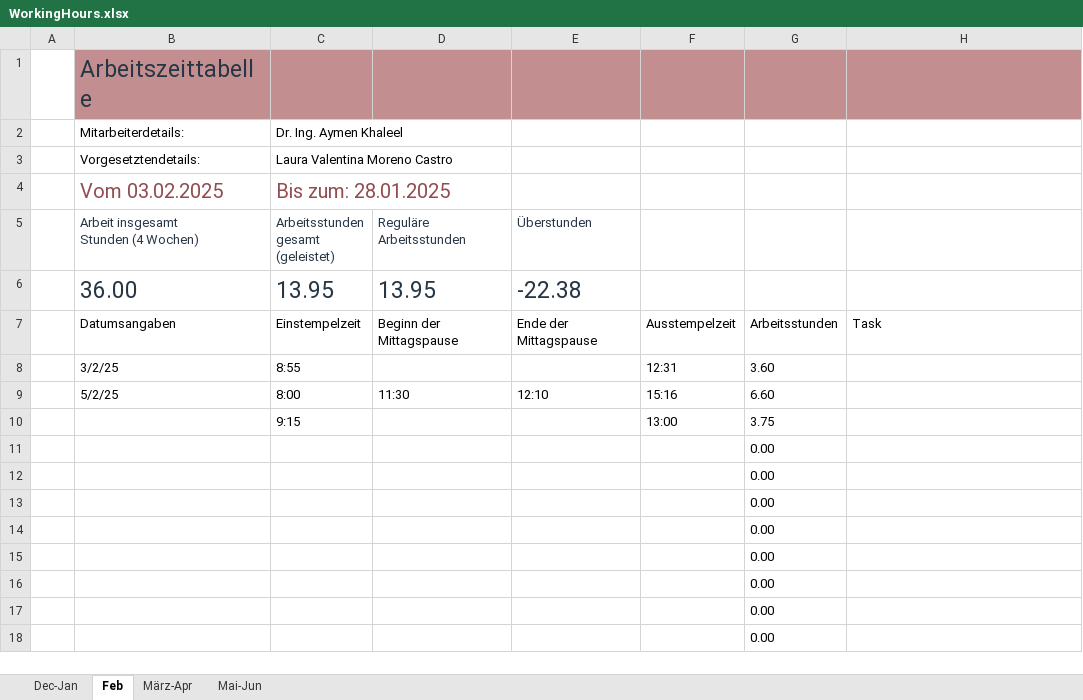
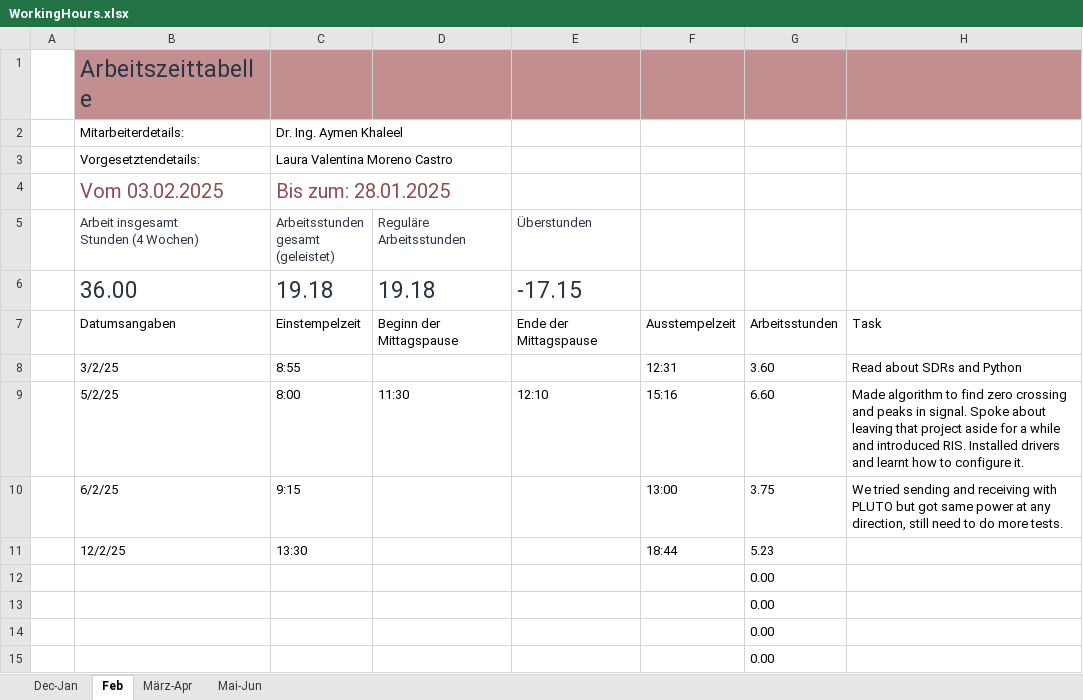
Before and after one commit to lauravmorenoc/DKS, an Excel workbook: WorkingHours.xlsx, sheet Feb, drawn as a sheet; only a part is shown; the shorter side is filled out with more unchanged rows; values as stored, in another font and other column widths than the file's, no borders; table styles not drawn; removed rows and columns are numbered as before the commit, all else as after; the diff names each change by its address in the sheet, - before the commit and + after, or states it on an @@ line.

```diff
--- a/WorkingHours.xlsx (sheet Feb)
+++ b/WorkingHours.xlsx (sheet Feb)
-row 6:  | 36.00 | 13.95 | 13.95 | -22.38
+row 6:  | 36.00 | 19.18 | 19.18 | -17.15
-H8: (empty)
+H8: Read about SDRs and Python
-H9: (empty)
+H9: Made algorithm to find zero crossing and peaks in signal. Spoke about leaving that project aside for a while and introduced RIS. Installed drivers and learnt how to configure it.
-B10: (empty)
+B10: 6/2/25
-H10: (empty)
+H10: We tried sending and receiving with PLUTO but got same power at any direction, still need to do more tests.
-row 11:  |  |  |  |  |  | 0.00
+row 11:  | 12/2/25 | 13:30 |  |  | 18:44 | 5.23
```
Also changed, not shown: sheet März-Apr, sheet Mai-Jun, 2 other files.
